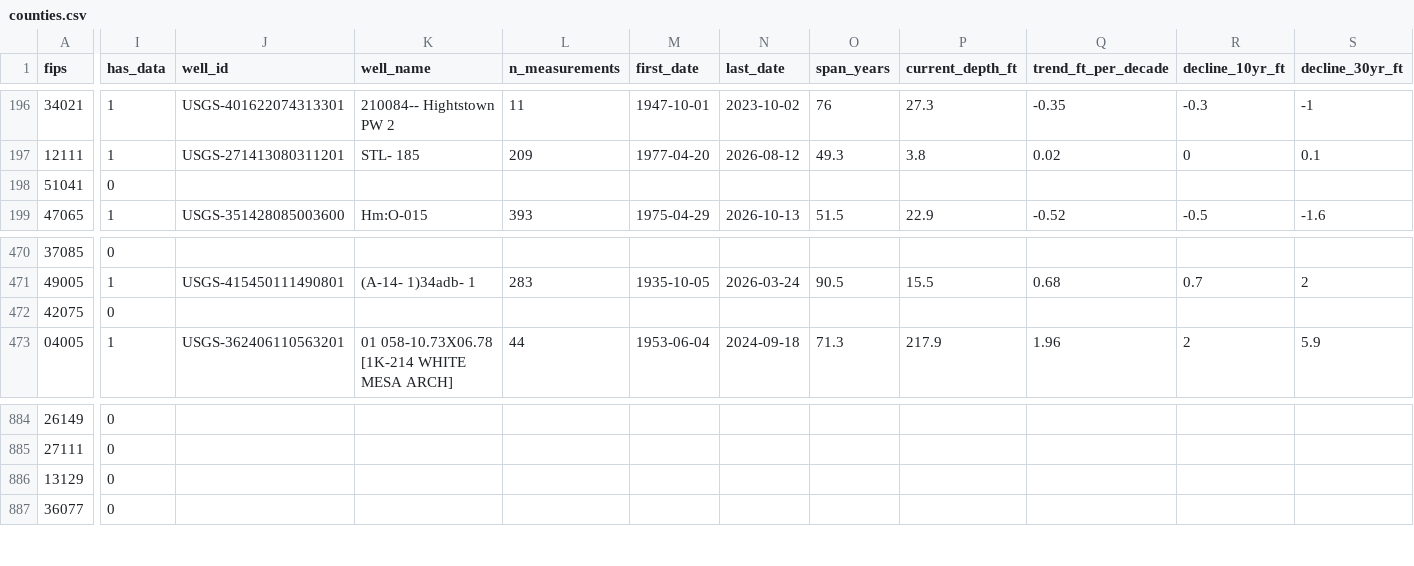
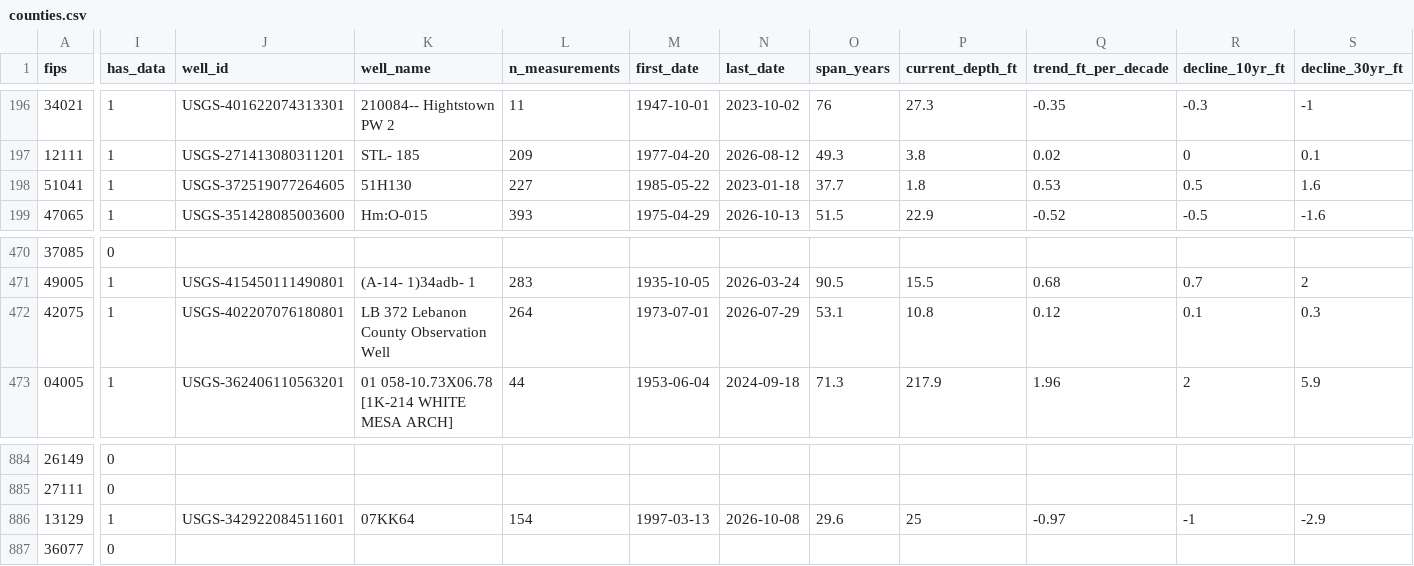
Before and after one commit to islalune/watertablecheck, a CSV file: src/data/counties.csv, drawn as a sheet; only a part is shown, gaps mark what is left out; the diff covers the shown part only; the diff names each change by its address in the sheet, - before the commit and + after, or states it on an @@ line.

Commit message:
watertablecheck dataset: advance well history fetch to 1171/1529

```diff
--- a/src/data/counties.csv
+++ b/src/data/counties.csv
-I198 (has_data): 0
+I198 (has_data): 1
-J198 (well_id): (empty)
+J198 (well_id): USGS-372519077264605
-K198 (well_name): (empty)
+K198 (well_name): 51H130
-L198 (n_measurements): (empty)
+L198 (n_measurements): 227
-M198 (first_date): (empty)
+M198 (first_date): 1985-05-22
-N198 (last_date): (empty)
+N198 (last_date): 2023-01-18
-O198 (span_years): (empty)
+O198 (span_years): 37.7
-P198 (current_depth_ft): (empty)
+P198 (current_depth_ft): 1.8
-Q198 (trend_ft_per_decade): (empty)
+Q198 (trend_ft_per_decade): 0.53
-R198 (decline_10yr_ft): (empty)
+R198 (decline_10yr_ft): 0.5
-S198 (decline_30yr_ft): (empty)
+S198 (decline_30yr_ft): 1.6
-I472 (has_data): 0
+I472 (has_data): 1
-J472 (well_id): (empty)
+J472 (well_id): USGS-402207076180801
-K472 (well_name): (empty)
+K472 (well_name): LB 372 Lebanon County Observation Well
-L472 (n_measurements): (empty)
+L472 (n_measurements): 264
-M472 (first_date): (empty)
+M472 (first_date): 1973-07-01
-N472 (last_date): (empty)
+N472 (last_date): 2026-07-29
-O472 (span_years): (empty)
+O472 (span_years): 53.1
-P472 (current_depth_ft): (empty)
+P472 (current_depth_ft): 10.8
-Q472 (trend_ft_per_decade): (empty)
+Q472 (trend_ft_per_decade): 0.12
-R472 (decline_10yr_ft): (empty)
+R472 (decline_10yr_ft): 0.1
-S472 (decline_30yr_ft): (empty)
+S472 (decline_30yr_ft): 0.3
-I886 (has_data): 0
+I886 (has_data): 1
-J886 (well_id): (empty)
+J886 (well_id): USGS-342922084511601
-K886 (well_name): (empty)
+K886 (well_name): 07KK64
-L886 (n_measurements): (empty)
+L886 (n_measurements): 154
-M886 (first_date): (empty)
+M886 (first_date): 1997-03-13
-N886 (last_date): (empty)
+N886 (last_date): 2026-10-08
-O886 (span_years): (empty)
+O886 (span_years): 29.6
-P886 (current_depth_ft): (empty)
+P886 (current_depth_ft): 25
-Q886 (trend_ft_per_decade): (empty)
+Q886 (trend_ft_per_decade): -0.97
-R886 (decline_10yr_ft): (empty)
+R886 (decline_10yr_ft): -1
-S886 (decline_30yr_ft): (empty)
+S886 (decline_30yr_ft): -2.9
```
Also changed, not shown: 111 edited cells elsewhere in this file, 1 other file.
